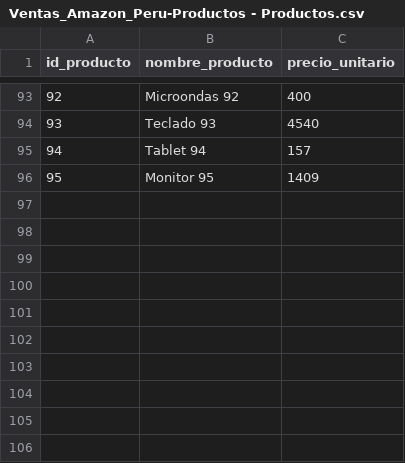
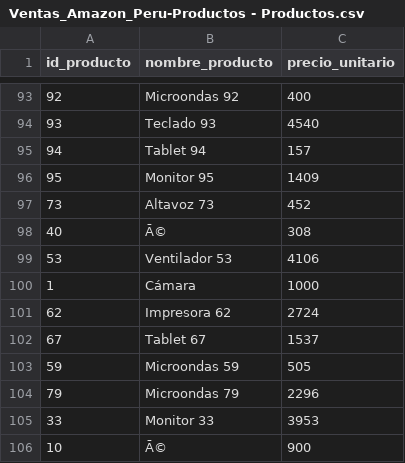
Before and after one commit to Ka1laK/E1_BigData_Pentaho-ETL, a CSV file: dataset/Ventas_Amazon_Peru-Productos - Productos.csv, drawn as a sheet; only a part is shown, gaps mark what is left out.

```diff
--- a/dataset/Ventas_Amazon_Peru-Productos - Productos.csv
+++ b/dataset/Ventas_Amazon_Peru-Productos - Productos.csv
@@ -96 +96,11 @@ id_producto,nombre_producto,precio_unitario
 95,Monitor 95,1409
+73,Altavoz 73,452
+40,Ā©,308
+53,Ventilador 53,4106
+1,Cámara,1000
+62,Impresora 62,2724
+67,Tablet 67,1537
+59,Microondas 59,505
+79,Microondas 79,2296
+33,Monitor 33,3953
+10,Ā©,900
```
Also changed, not shown: dataset/Ventas_Amazon_Peru-Clientes - Clientes.csv, dataset/Ventas_Amazon_Peru-Ventas - Ventas.csv.
